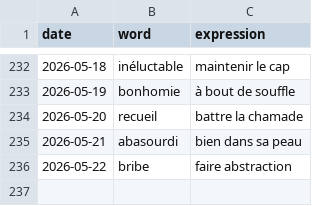
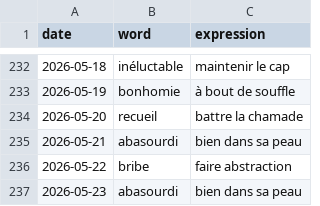
Before and after one commit to StaubOliver/wow, a CSV file: past_fr.csv, drawn as a sheet; only a part is shown, gaps mark what is left out.

```diff
--- a/past_fr.csv
+++ b/past_fr.csv
@@ -236 +236,2 @@ date;word;expression
 2026-05-22;bribe;faire abstraction
+2026-05-23;abasourdi;bien dans sa peau
```
Also changed, not shown: past.csv, 2 other files.
